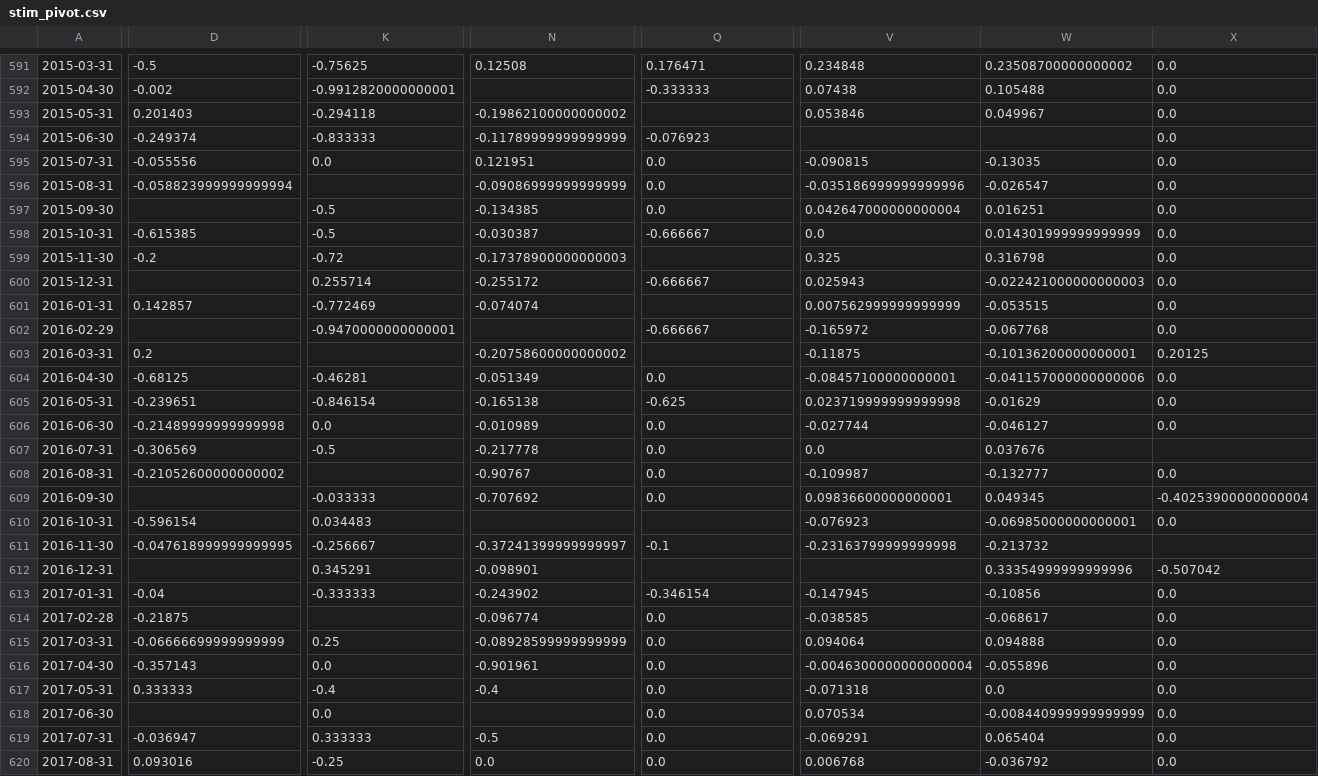
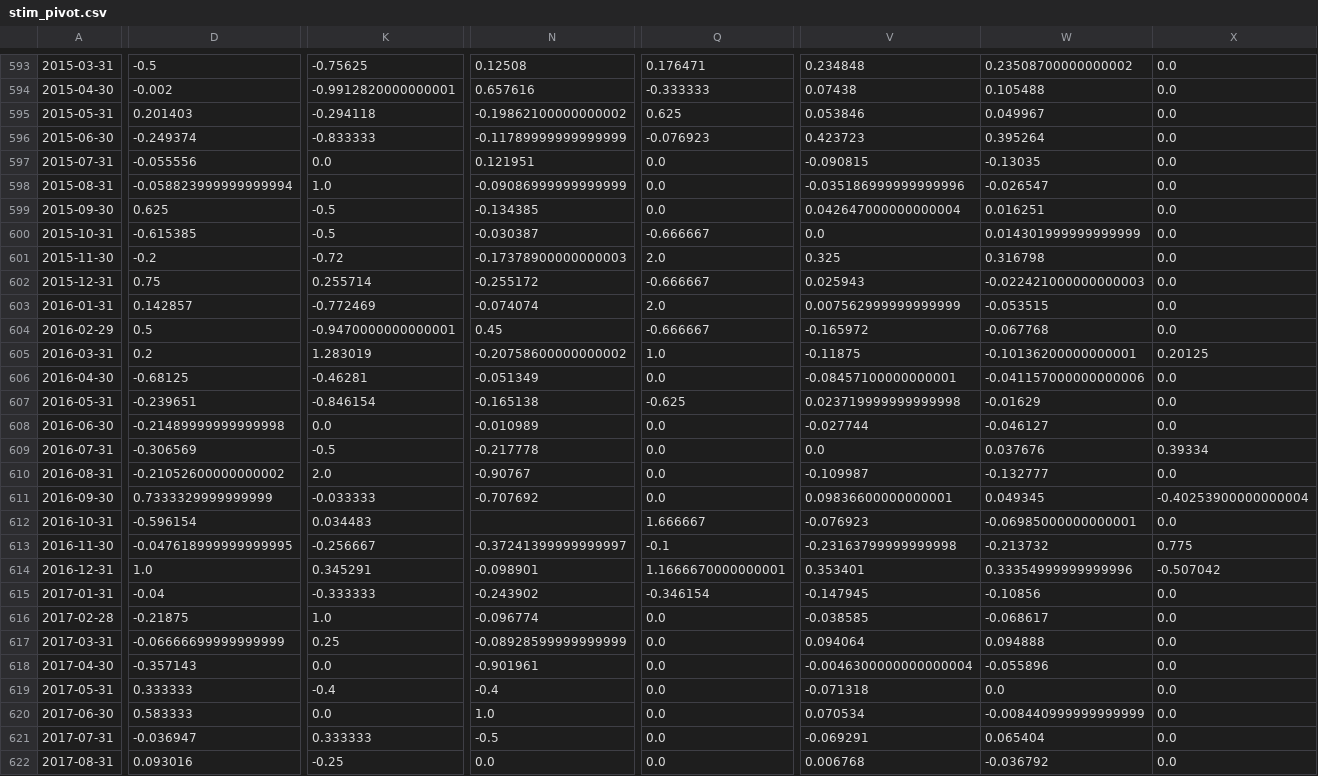
Before and after one commit to statistactics/sin-stocks, a CSV file: stim_pivot.csv, drawn as a sheet; only a part is shown, gaps mark what is left out; addresses are those after the commit; the diff covers the shown part only; the diff names each change by its address in the sheet, - before the commit and + after, or states it on an @@ line.

```diff
--- a/stim_pivot.csv
+++ b/stim_pivot.csv
-N594: (empty)
+N594: 0.657616
-Q595: (empty)
+Q595: 0.625
-V596: (empty)
+V596: 0.423723
-W596: (empty)
+W596: 0.395264
-K598: (empty)
+K598: 1.0
-D599: (empty)
+D599: 0.625
-Q601: (empty)
+Q601: 2.0
-D602: (empty)
+D602: 0.75
-Q603: (empty)
+Q603: 2.0
-D604: (empty)
+D604: 0.5
-N604: (empty)
+N604: 0.45
-K605: (empty)
+K605: 1.283019
-Q605: (empty)
+Q605: 1.0
-X609: (empty)
+X609: 0.39334
-K610: (empty)
+K610: 2.0
-D611: (empty)
+D611: 0.7333329999999999
-Q612: (empty)
+Q612: 1.666667
-X613: (empty)
+X613: 0.775
-D614: (empty)
+D614: 1.0
-Q614: (empty)
+Q614: 1.1666670000000001
-V614: (empty)
+V614: 0.353401
-K616: (empty)
+K616: 1.0
-D620: (empty)
+D620: 0.583333
-N620: (empty)
+N620: 1.0
```
Also changed, not shown: 2 added rows and 153 edited cells elsewhere in this file, 3 other files.
